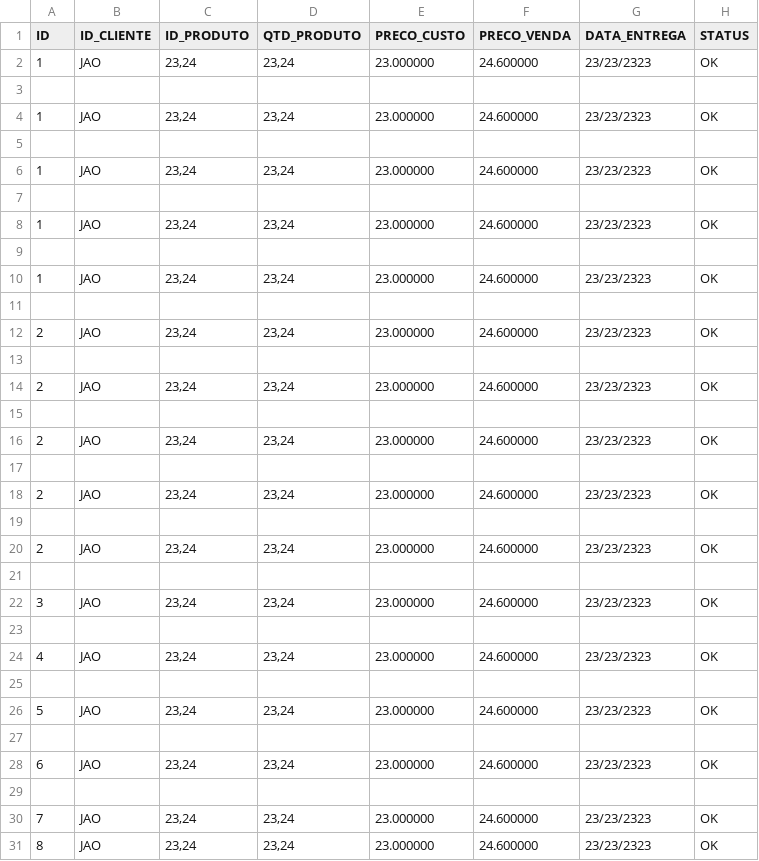
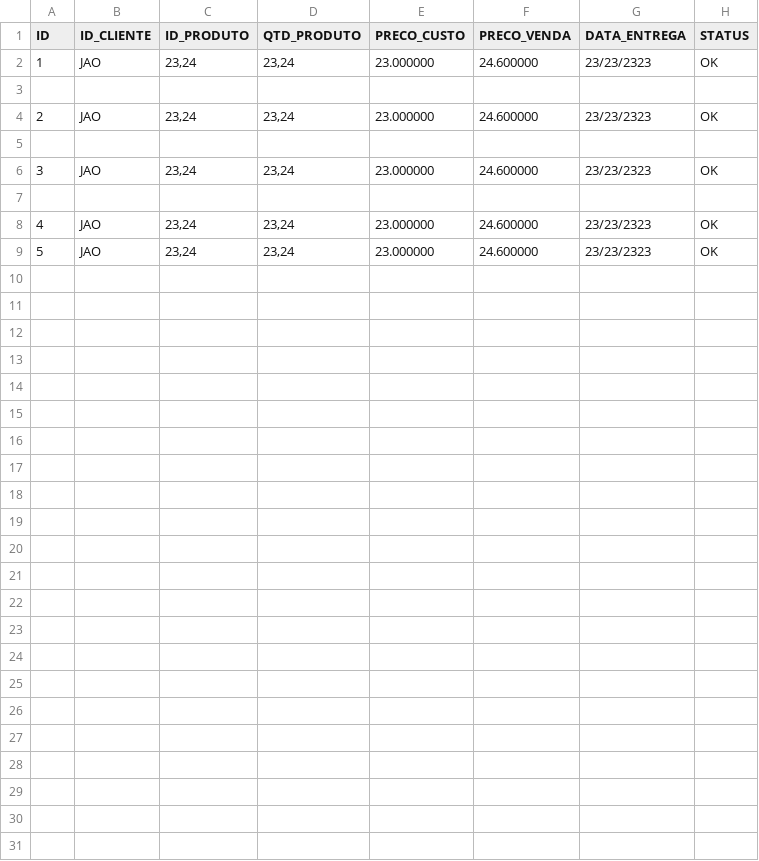
Before and after one commit to JuanoneD/Sistema_Gestao_Empresa, a TSV file: output/pedido.tsv, drawn as a sheet.

```diff
--- a/output/pedido.tsv
+++ b/output/pedido.tsv
@@ -3,18 +3,2 @@ ID	ID_CLIENTE	ID_PRODUTO	QTD_PRODUTO	PRECO_CUSTO	PRECO_VENDA	DATA_ENTREGA	STATUS
 
-1	JAO	23,24	23,24	23.000000	24.600000	23/23/2323	OK
-
-1	JAO	23,24	23,24	23.000000	24.600000	23/23/2323	OK
-
-1	JAO	23,24	23,24	23.000000	24.600000	23/23/2323	OK
-
-1	JAO	23,24	23,24	23.000000	24.600000	23/23/2323	OK
-
-2	JAO	23,24	23,24	23.000000	24.600000	23/23/2323	OK
-
-2	JAO	23,24	23,24	23.000000	24.600000	23/23/2323	OK
-
-2	JAO	23,24	23,24	23.000000	24.600000	23/23/2323	OK
-
-2	JAO	23,24	23,24	23.000000	24.600000	23/23/2323	OK
-
 2	JAO	23,24	23,24	23.000000	24.600000	23/23/2323	OK
@@ -24,8 +8,2 @@ ID	ID_CLIENTE	ID_PRODUTO	QTD_PRODUTO	PRECO_CUSTO	PRECO_VENDA	DATA_ENTREGA	STATUS
 4	JAO	23,24	23,24	23.000000	24.600000	23/23/2323	OK
-
 5	JAO	23,24	23,24	23.000000	24.600000	23/23/2323	OK
-
-6	JAO	23,24	23,24	23.000000	24.600000	23/23/2323	OK
-
-7	JAO	23,24	23,24	23.000000	24.600000	23/23/2323	OK
-8	JAO	23,24	23,24	23.000000	24.600000	23/23/2323	OK
```
Also changed, not shown: 2 other files.
